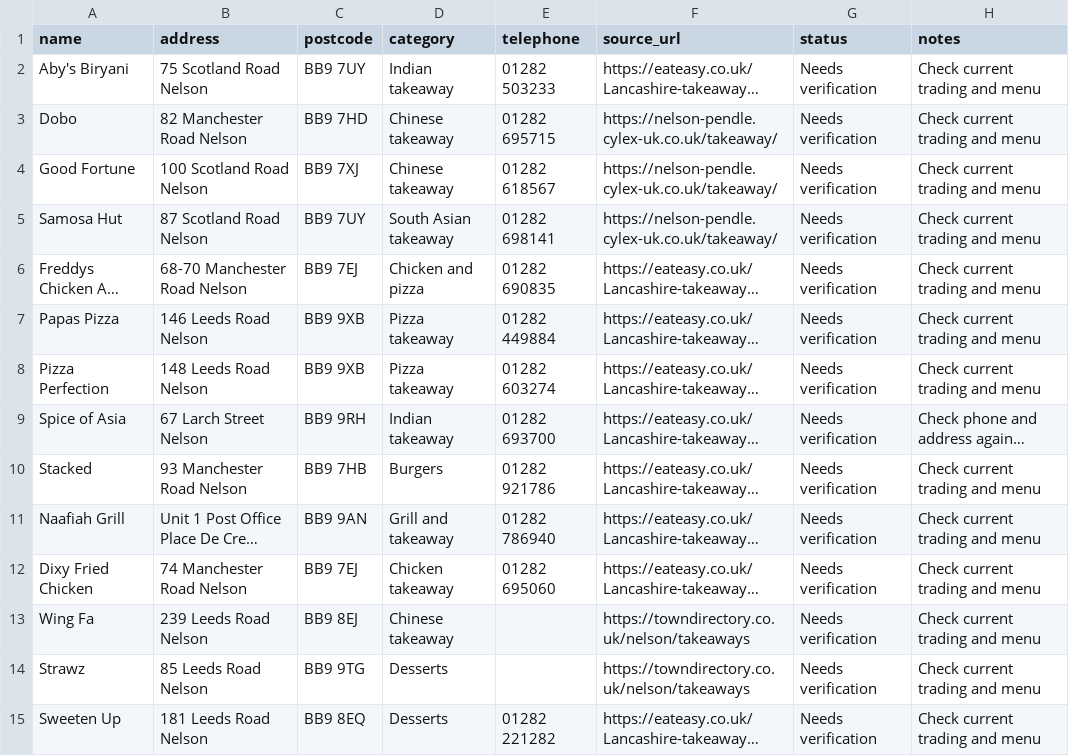
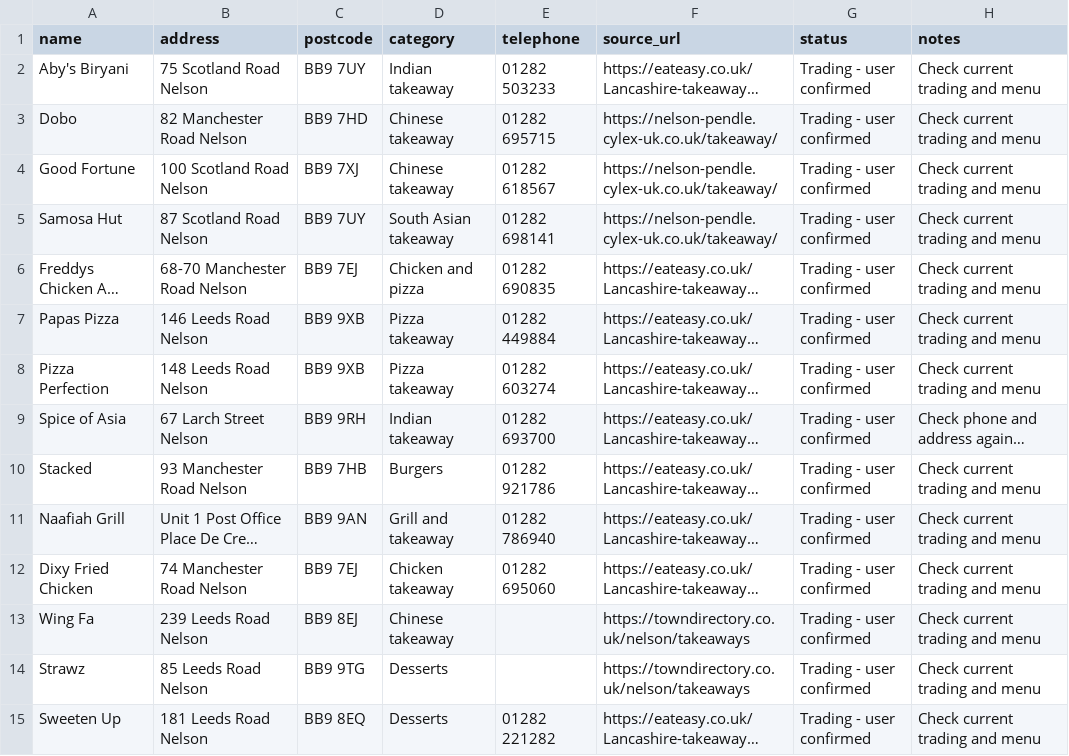
Before and after one commit to thetakeawayguy/pendletakeaways, a CSV file: research/nelson-new-candidates.csv, drawn as a sheet; long unchanged cells end in …; the diff names each change by its address in the sheet, - before the commit and + after, or states it on an @@ line.

Commit message:
Record local confirmation that 14 Nelson food businesses are trading

```diff
--- a/research/nelson-new-candidates.csv
+++ b/research/nelson-new-candidates.csv
-G2:G15 (status): Needs verification
+G2:G15 (status): Trading - user confirmed
```
